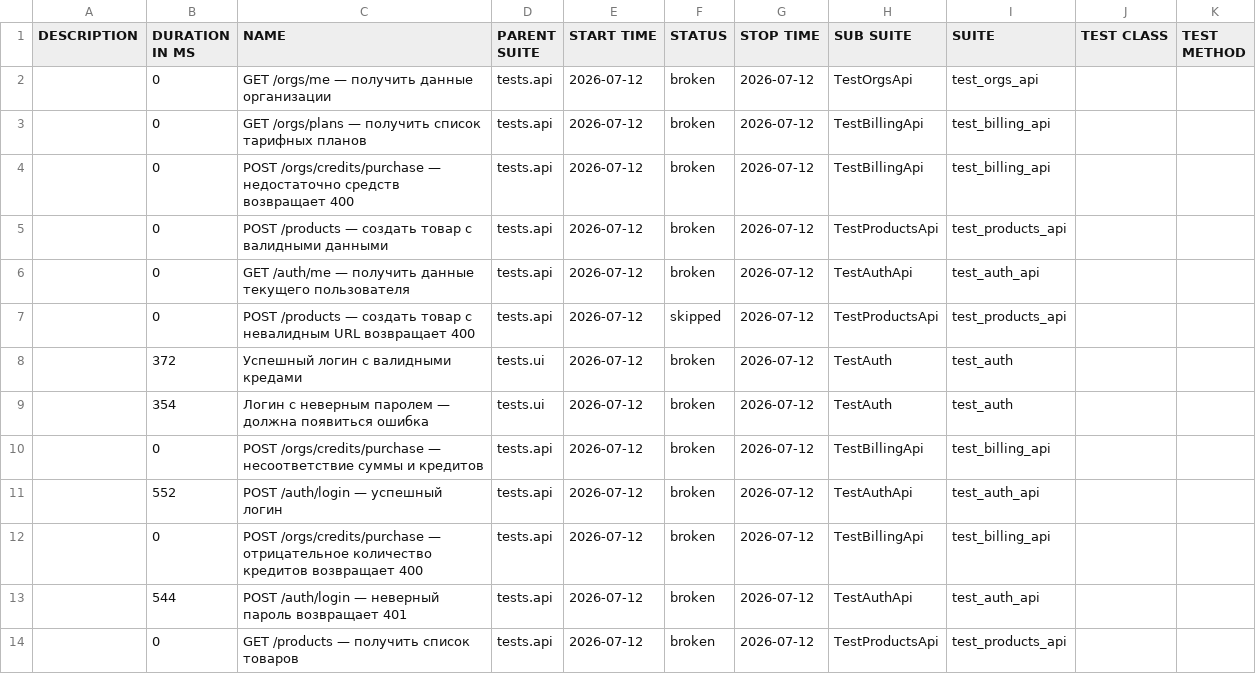
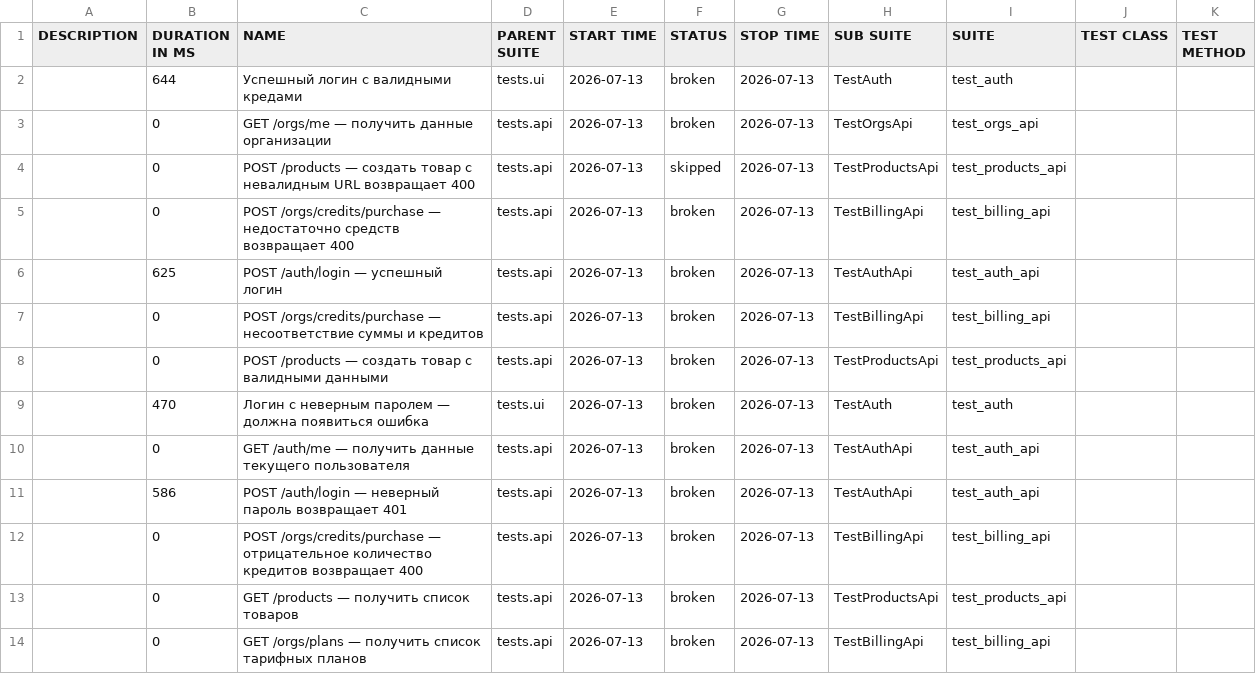
Before and after one commit to Sunaaa1/kartochki-tests, a CSV file: data/suites.csv, drawn as a sheet.

```diff
--- a/data/suites.csv
+++ b/data/suites.csv
@@ -1,14 +1,14 @@
 "DESCRIPTION","DURATION IN MS","NAME","PARENT SUITE","START TIME","STATUS","STOP TIME","SUB SUITE","SUITE","TEST CLASS","TEST METHOD"
-"","0","GET /orgs/me — получить данные организации","tests.api","2026-07-12","broken","2026-07-12","TestOrgsApi","test_orgs_api","",""
-"","0","GET /orgs/plans — получить список тарифных планов","tests.api","2026-07-12","broken","2026-07-12","TestBillingApi","test_billing_api","",""
-"","0","POST /orgs/credits/purchase — недостаточно средств возвращает 400","tests.api","2026-07-12","broken","2026-07-12","TestBillingApi","test_billing_api","",""
-"","0","POST /products — создать товар с валидными данными","tests.api","2026-07-12","broken","2026-07-12","TestProductsApi","test_products_api","",""
-"","0","GET /auth/me — получить данные текущего пользователя","tests.api","2026-07-12","broken","2026-07-12","TestAuthApi","test_auth_api","",""
-"","0","POST /products — создать товар с невалидным URL возвращает 400","tests.api","2026-07-12","skipped","2026-07-12","TestProductsApi","test_products_api","",""
-"","372","Успешный логин с валидными кредами","tests.ui","2026-07-12","broken","2026-07-12","TestAuth","test_auth","",""
-"","354","Логин с неверным паролем — должна появиться ошибка","tests.ui","2026-07-12","broken","2026-07-12","TestAuth","test_auth","",""
-"","0","POST /orgs/credits/purchase — несоответствие суммы и кредитов","tests.api","2026-07-12","broken","2026-07-12","TestBillingApi","test_billing_api","",""
-"","552","POST /auth/login — успешный логин","tests.api","2026-07-12","broken","2026-07-12","TestAuthApi","test_auth_api","",""
-"","0","POST /orgs/credits/purchase — отрицательное количество кредитов возвращает 400","tests.api","2026-07-12","broken","2026-07-12","TestBillingApi","test_billing_api","",""
-"","544","POST /auth/login — неверный пароль возвращает 401","tests.api","2026-07-12","broken","2026-07-12","TestAuthApi","test_auth_api","",""
-"","0","GET /products — получить список товаров","tests.api","2026-07-12","broken","2026-07-12","TestProductsApi","test_products_api","",""
+"","644","Успешный логин с валидными кредами","tests.ui","2026-07-13","broken","2026-07-13","TestAuth","test_auth","",""
+"","0","GET /orgs/me — получить данные организации","tests.api","2026-07-13","broken","2026-07-13","TestOrgsApi","test_orgs_api","",""
+"","0","POST /products — создать товар с невалидным URL возвращает 400","tests.api","2026-07-13","skipped","2026-07-13","TestProductsApi","test_products_api","",""
+"","0","POST /orgs/credits/purchase — недостаточно средств возвращает 400","tests.api","2026-07-13","broken","2026-07-13","TestBillingApi","test_billing_api","",""
+"","625","POST /auth/login — успешный логин","tests.api","2026-07-13","broken","2026-07-13","TestAuthApi","test_auth_api","",""
+"","0","POST /orgs/credits/purchase — несоответствие суммы и кредитов","tests.api","2026-07-13","broken","2026-07-13","TestBillingApi","test_billing_api","",""
+"","0","POST /products — создать товар с валидными данными","tests.api","2026-07-13","broken","2026-07-13","TestProductsApi","test_products_api","",""
+"","470","Логин с неверным паролем — должна появиться ошибка","tests.ui","2026-07-13","broken","2026-07-13","TestAuth","test_auth","",""
+"","0","GET /auth/me — получить данные текущего пользователя","tests.api","2026-07-13","broken","2026-07-13","TestAuthApi","test_auth_api","",""
+"","586","POST /auth/login — неверный пароль возвращает 401","tests.api","2026-07-13","broken","2026-07-13","TestAuthApi","test_auth_api","",""
+"","0","POST /orgs/credits/purchase — отрицательное количество кредитов возвращает 400","tests.api","2026-07-13","broken","2026-07-13","TestBillingApi","test_billing_api","",""
+"","0","GET /products — получить список товаров","tests.api","2026-07-13","broken","2026-07-13","TestProductsApi","test_products_api","",""
+"","0","GET /orgs/plans — получить список тарифных планов","tests.api","2026-07-13","broken","2026-07-13","TestBillingApi","test_billing_api","",""
```
Also changed, not shown: data/behaviors.csv, 47 other files.
